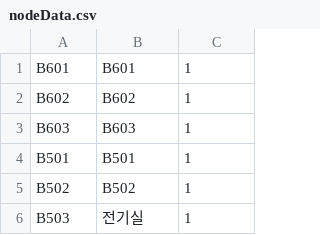
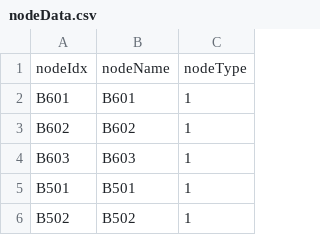
Before and after one commit to YJcheon/DataStructureDesignTeamProject, a CSV file: eclipse-PRJ/DSPRJ/src/resource/nodeData.csv, drawn as a sheet; only a part is shown; the shorter side is filled out with more unchanged rows; the diff names each change by its address in the sheet, - before the commit and + after, or states it on an @@ line.

```diff
--- a/eclipse-PRJ/DSPRJ/src/resource/nodeData.csv
+++ b/eclipse-PRJ/DSPRJ/src/resource/nodeData.csv
+row 1: nodeIdx | nodeName | nodeType
```
Also changed, not shown: 5 other files.
